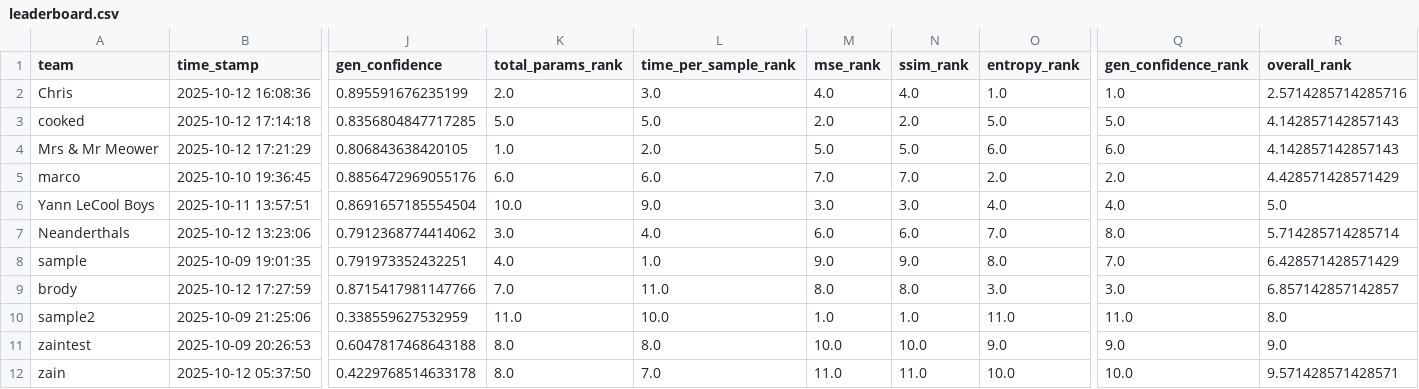
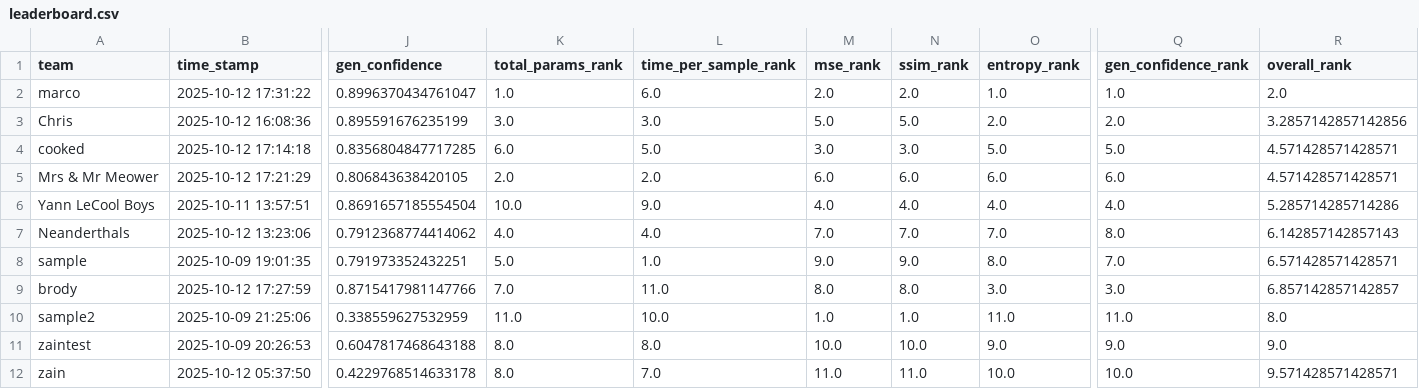
Before and after one commit to dlaieburner/2025-leaderboard, a CSV file: leaderboard.csv, drawn as a sheet; only a part is shown, gaps mark what is left out; removed rows and columns are numbered as before the commit, all else as after; rows hold the shown columns only; the diff names each change by its address in the sheet, - before the commit and + after, or states it on an @@ line.

Commit message:
Update leaderboard with new submission

```diff
--- a/leaderboard.csv
+++ b/leaderboard.csv
+row 2: marco | 2025-10-12 17:31:22 | 0.8996370434761047 | 1.0 | 6.0 | 2.0 | 2.0 | 1.0 | 1.0 | 2.0
-K3 (total_params_rank): 2.0
+K3 (total_params_rank): 3.0
-M3 (mse_rank): 4.0
+M3 (mse_rank): 5.0
-N3 (ssim_rank): 4.0
+N3 (ssim_rank): 5.0
-O3 (entropy_rank): 1.0
+O3 (entropy_rank): 2.0
-Q3 (gen_confidence_rank): 1.0
+Q3 (gen_confidence_rank): 2.0
-R3 (overall_rank): 2.5714285714285716
+R3 (overall_rank): 3.2857142857142856
-K4 (total_params_rank): 5.0
+K4 (total_params_rank): 6.0
-M4 (mse_rank): 2.0
+M4 (mse_rank): 3.0
-N4 (ssim_rank): 2.0
+N4 (ssim_rank): 3.0
-R4:R5 (overall_rank): 4.142857142857143
+R4:R5 (overall_rank): 4.571428571428571
-K5 (total_params_rank): 1.0
+K5 (total_params_rank): 2.0
-M5 (mse_rank): 5.0
+M5 (mse_rank): 6.0
-N5 (ssim_rank): 5.0
+N5 (ssim_rank): 6.0
-row 5: marco | 2025-10-10 19:36:45 | 0.8856472969055176 | 6.0 | 6.0 | 7.0 | 7.0 | 2.0 | 2.0 | 4.428571428571429
-M6 (mse_rank): 3.0
+M6 (mse_rank): 4.0
-N6 (ssim_rank): 3.0
+N6 (ssim_rank): 4.0
-R6 (overall_rank): 5.0
+R6 (overall_rank): 5.285714285714286
-K7 (total_params_rank): 3.0
+K7 (total_params_rank): 4.0
-M7 (mse_rank): 6.0
+M7 (mse_rank): 7.0
-N7 (ssim_rank): 6.0
+N7 (ssim_rank): 7.0
-R7 (overall_rank): 5.714285714285714
+R7 (overall_rank): 6.142857142857143
-K8 (total_params_rank): 4.0
+K8 (total_params_rank): 5.0
-R8 (overall_rank): 6.428571428571429
+R8 (overall_rank): 6.571428571428571
```
